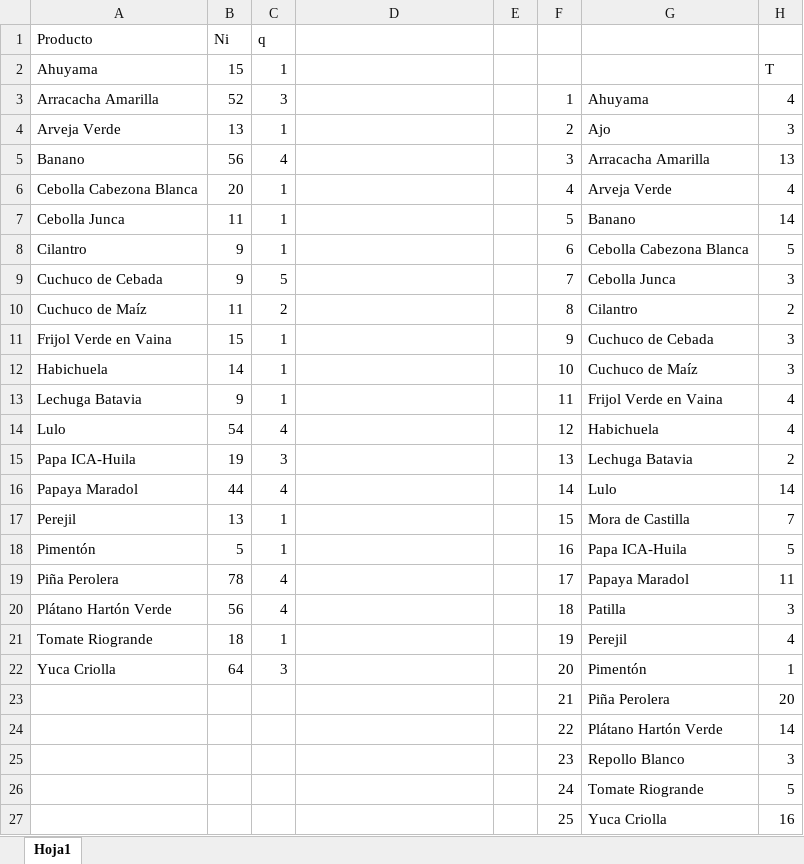
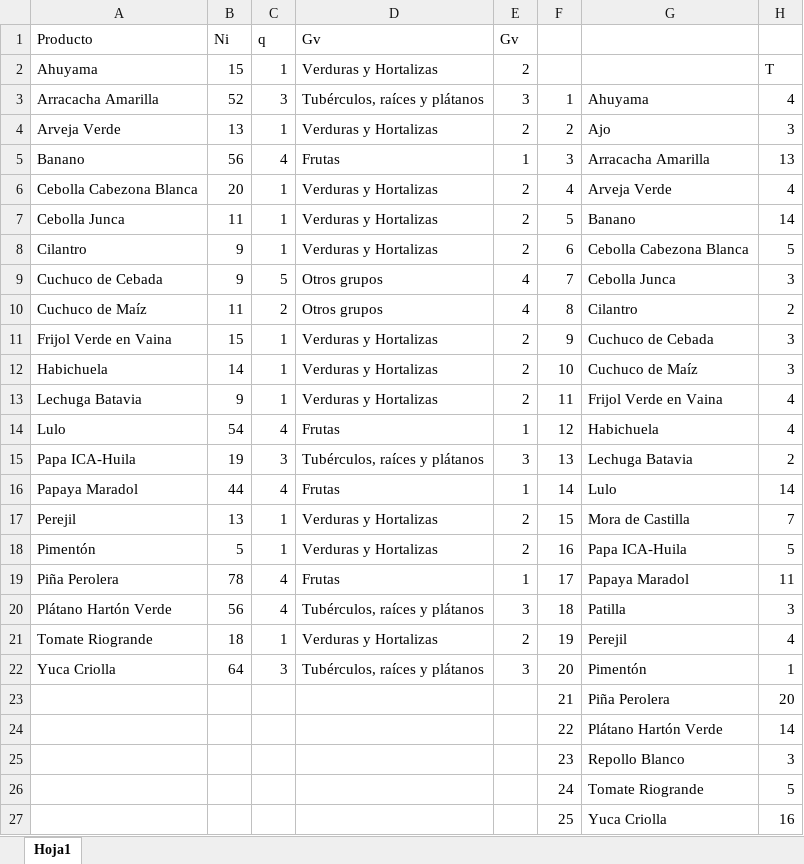
Before and after one commit to eitt/Modelo-de-optimizacion-para-la-programacion-de-la-produccion-agricola, an Excel workbook: Productos.xlsx, sheet Hoja1, drawn as a sheet; only a part is shown; values as stored, in another font and other column widths than the file's, no borders; the diff covers the shown part only; the diff names each change by its address in the sheet, - before the commit and + after, or states it on an @@ line.

```diff
--- a/Productos.xlsx (sheet Hoja1)
+++ b/Productos.xlsx (sheet Hoja1)
-D1: (empty)
+D1: Gv
-E1: (empty)
+E1: Gv
-D2: (empty)
+D2: Verduras y Hortalizas
-E2: (empty)
+E2: 2
-D3: (empty)
+D3: Tubérculos, raíces y plátanos
-E3: (empty)
+E3: 3
-D4: (empty)
+D4: Verduras y Hortalizas
-E4: (empty)
+E4: 2
-D5: (empty)
+D5: Frutas
-E5: (empty)
+E5: 1
-D6:D8: (empty)
+D6:D8: Verduras y Hortalizas
-E6:E8: (empty)
+E6:E8: 2
-D9:D10: (empty)
+D9:D10: Otros grupos
-E9:E10: (empty)
+E9:E10: 4
-D11:D13: (empty)
+D11:D13: Verduras y Hortalizas
-E11:E13: (empty)
+E11:E13: 2
-D14: (empty)
+D14: Frutas
-E14: (empty)
+E14: 1
-D15: (empty)
+D15: Tubérculos, raíces y plátanos
-E15: (empty)
+E15: 3
-D16: (empty)
+D16: Frutas
-E16: (empty)
+E16: 1
-D17:D18: (empty)
+D17:D18: Verduras y Hortalizas
-E17:E18: (empty)
+E17:E18: 2
-D19: (empty)
+D19: Frutas
-E19: (empty)
+E19: 1
-D20: (empty)
+D20: Tubérculos, raíces y plátanos
-E20: (empty)
+E20: 3
-D21: (empty)
+D21: Verduras y Hortalizas
-E21: (empty)
+E21: 2
-D22: (empty)
+D22: Tubérculos, raíces y plátanos
-E22: (empty)
+E22: 3
```
Also changed, not shown: 5 added rows elsewhere in this sheet, 5 other files.
